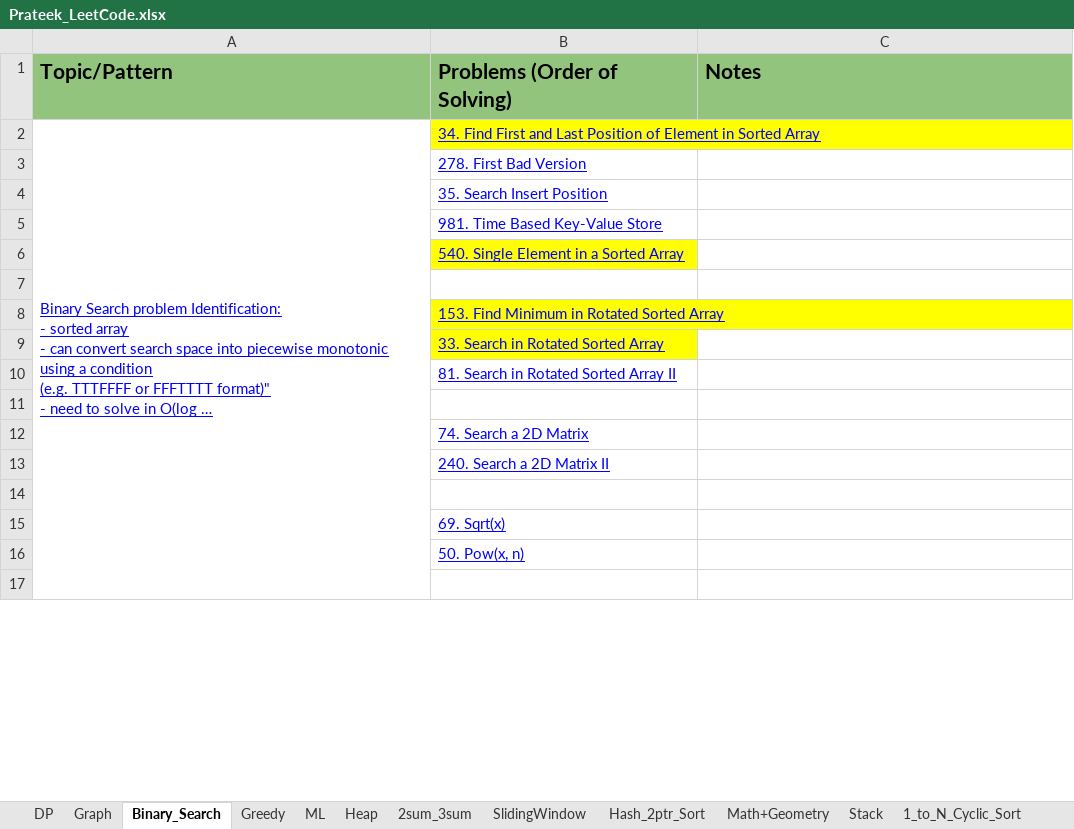
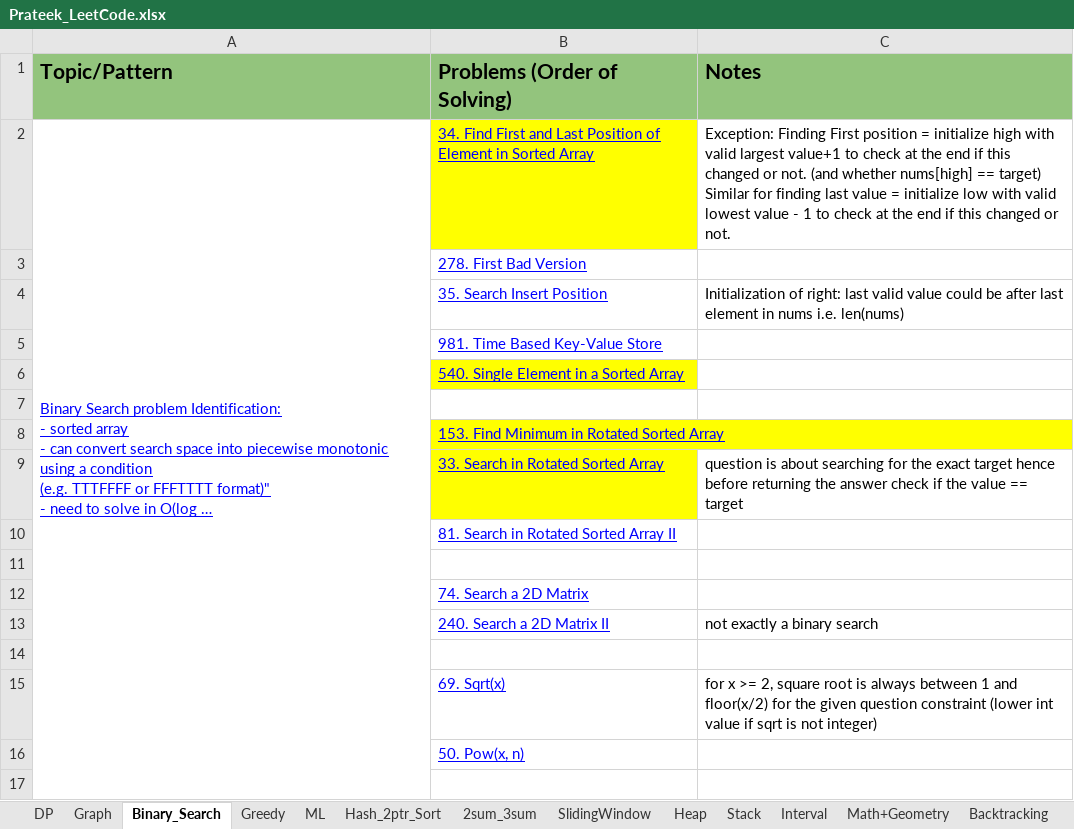
Before and after one commit to prat07/Leetcode, an Excel workbook: Prateek_LeetCode.xlsx, sheet Binary_Search, drawn as a sheet; only a part is shown; long unchanged cells end in …; values as stored, in another font and other column widths than the file's, no borders; charts and pictures not drawn; the diff covers the shown part only; the diff names each change by its address in the sheet, - before the commit and + after, or states it on an @@ line.

```diff
--- a/Prateek_LeetCode.xlsx (sheet Binary_Search)
+++ b/Prateek_LeetCode.xlsx (sheet Binary_Search)
@@ sheet tab order changed: DP | Graph | Binary_Search | Greedy | ML | Hash_2ptr_Sort | 2sum_3sum | SlidingWindow | Heap | Stack | Interval | Math+Geometry | Backtracking @@
-C2 (Notes): (empty)
+C2 (Notes): Exception: Finding First position = initialize high with valid largest value+1 to check at the end if this changed or not. (and whether nums[high] == target) Similar for finding last value = initialize low with valid lowest value - 1 to check at the end if this changed or not.
-C4 (Notes): (empty)
+C4 (Notes): Initialization of right: last valid value could be after last element in nums i.e. len(nums)
-C9 (Notes): (empty)
+C9 (Notes): question is about searching for the exact target hence before returning the answer check if the value == target
-C13 (Notes): (empty)
+C13 (Notes): not exactly a binary search
-C15 (Notes): (empty)
+C15 (Notes): for x >= 2, square root is always between 1 and floor(x/2) for the given question constraint (lower int value if sqrt is not integer)
```
Also changed, not shown: 1 added row and 5 edited cells elsewhere in this sheet, sheet SlidingWindow, sheet Graph, sheet Linked_List, sheet Hash_2ptr_Sort, sheet Heap, sheet DP, 7 more sheets, other sheet tabs, charts or pictures.
